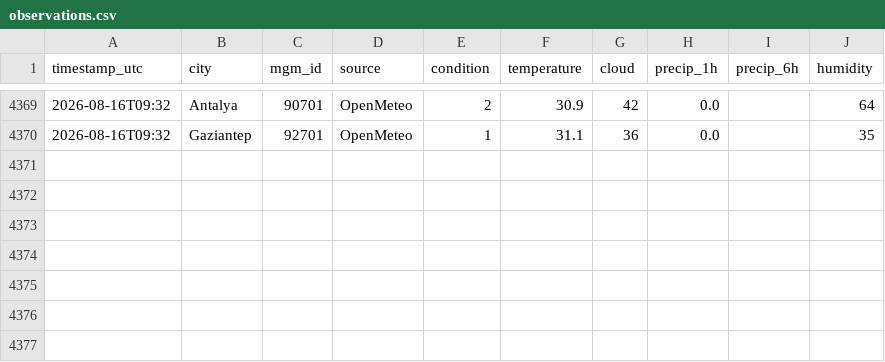
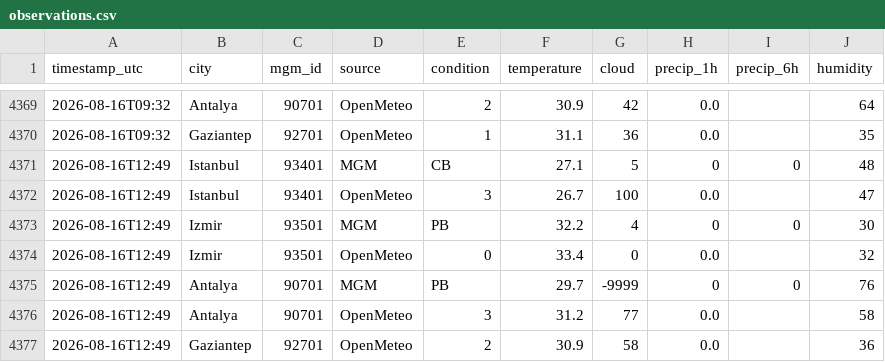
Before and after one commit to skartas72/wtw-accuracy, a CSV file: data/observations.csv, drawn as a sheet; only a part is shown, gaps mark what is left out.

```diff
--- a/data/observations.csv
+++ b/data/observations.csv
@@ -4370 +4370,8 @@ timestamp_utc,city,mgm_id,source,condition,temperature,cloud,precip_1h,precip_6h
 2026-08-16T09:32,Gaziantep,92701,OpenMeteo,1,31.1,36,0.0,,35
+2026-08-16T12:49,Istanbul,93401,MGM,CB,27.1,5,0,0,48
+2026-08-16T12:49,Istanbul,93401,OpenMeteo,3,26.7,100,0.0,,47
+2026-08-16T12:49,Izmir,93501,MGM,PB,32.2,4,0,0,30
+2026-08-16T12:49,Izmir,93501,OpenMeteo,0,33.4,0,0.0,,32
+2026-08-16T12:49,Antalya,90701,MGM,PB,29.7,-9999,0,0,76
+2026-08-16T12:49,Antalya,90701,OpenMeteo,3,31.2,77,0.0,,58
+2026-08-16T12:49,Gaziantep,92701,OpenMeteo,2,30.9,58,0.0,,36
```
Also changed, not shown: 1 other file.
